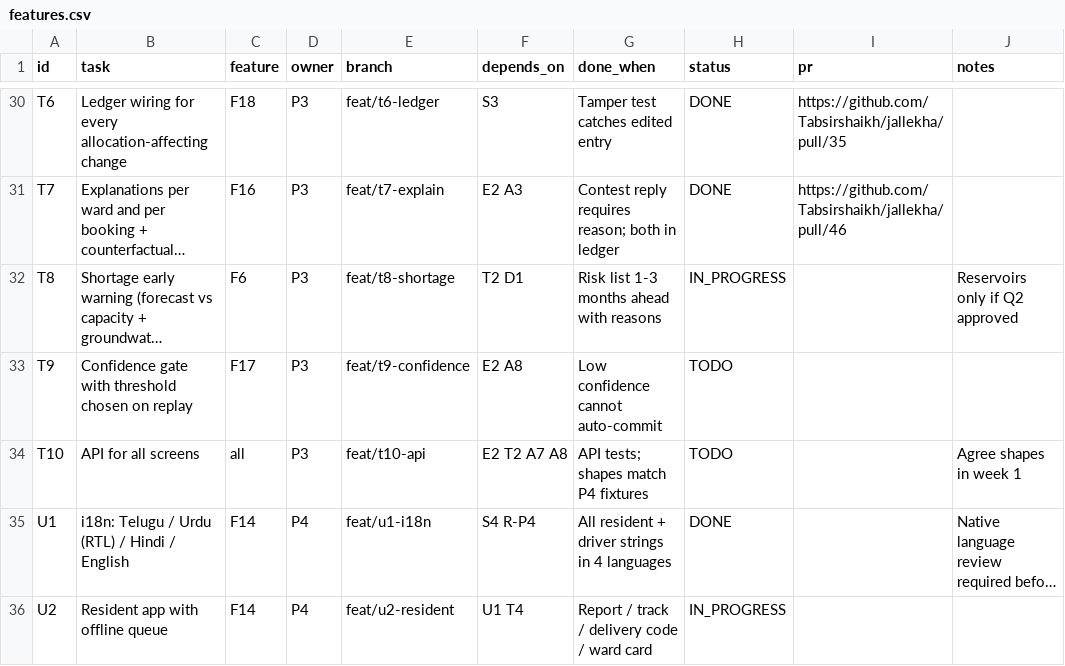
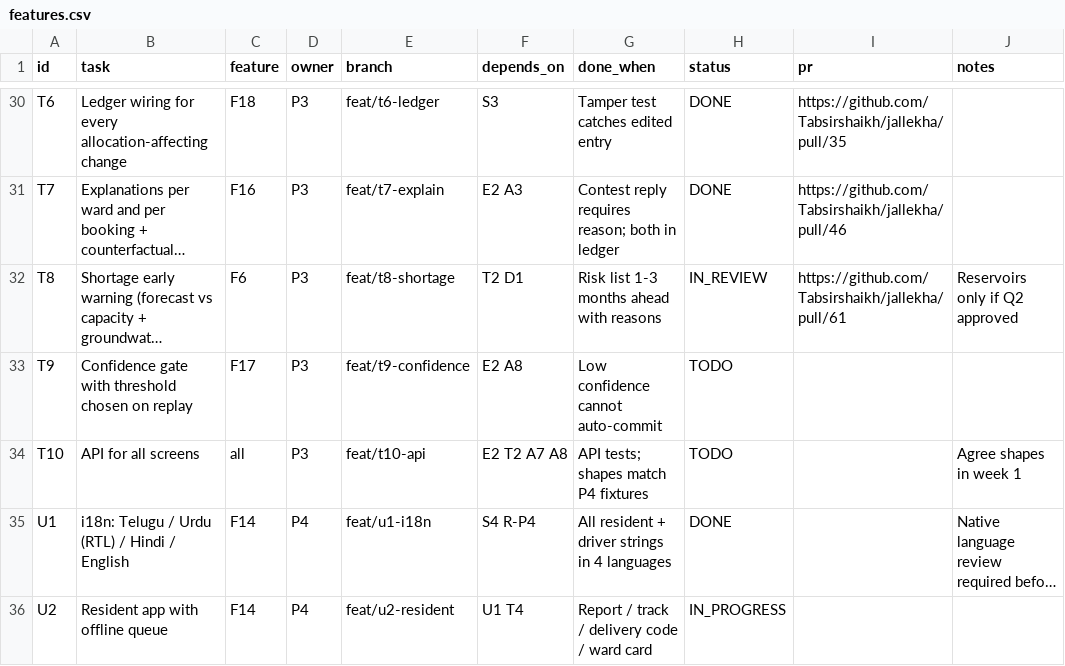
Before and after one commit to Tabsirshaikh/jallekha, a CSV file: docs/features.csv, drawn as a sheet; only a part is shown, gaps mark what is left out; long unchanged cells end in …; the diff names each change by its address in the sheet, - before the commit and + after, or states it on an @@ line.

```diff
--- a/docs/features.csv
+++ b/docs/features.csv
-H32 (status): IN_PROGRESS
+H32 (status): IN_REVIEW
-I32 (pr): (empty)
+I32 (pr): https://github.com/Tabsirshaikh/jallekha/pull/61
```
Also changed, not shown: 1 other file.
